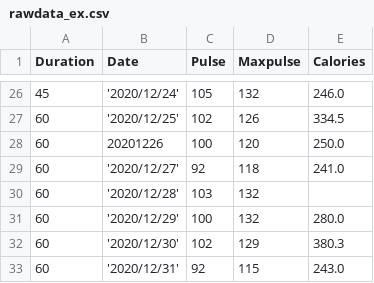
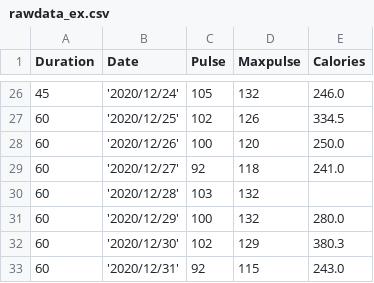
Before and after one commit to akhadianharnowo/files, a CSV file: rawdata_ex.csv, drawn as a sheet; only a part is shown, gaps mark what is left out.

Commit message:
Update rawdata_ex.csv

```diff
--- a/rawdata_ex.csv
+++ b/rawdata_ex.csv
@@ -27,3 +27,3 @@ Duration,Date,Pulse,Maxpulse,Calories
 60,'2020/12/25',102,126,334.5
-60,20201226,100,120,250.0
+60,'2020/12/26',100,120,250.0
 60,'2020/12/27',92,118,241.0
```
